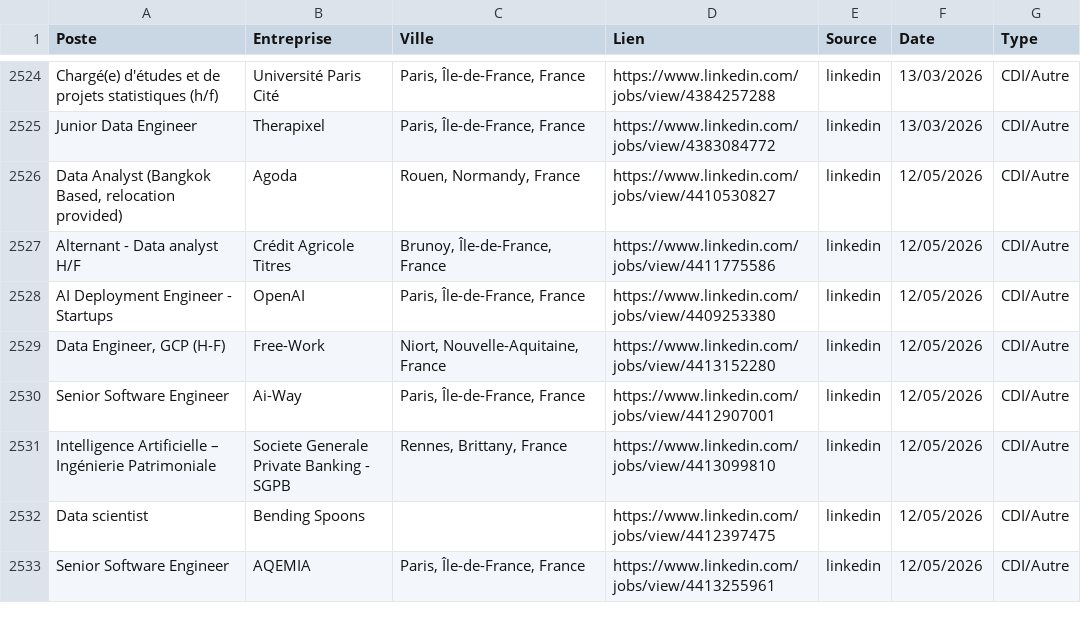
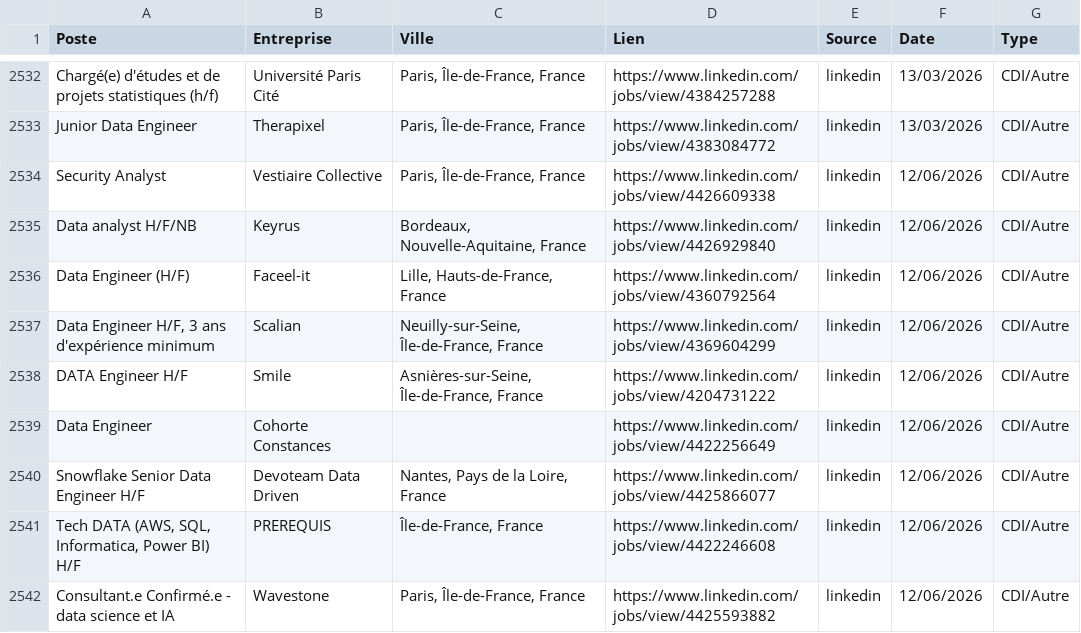
Before and after one commit to sebaarayacastro1/job-hub-france, a CSV file: data/jobs.csv, drawn as a sheet; only a part is shown, gaps mark what is left out; the shorter side is filled out with more unchanged rows; the diff covers the shown part only.

Commit message:
Auto-update & Heartbeat: 12-06-2026 08:53

```diff
--- a/data/jobs.csv
+++ b/data/jobs.csv
@@ -2525 +2533,10 @@ Chargé(e) d'études et de projets statistiques (h/f),Université Paris Cité,"P
 Junior Data Engineer,Therapixel,"Paris, Île-de-France, France",https://www.linkedin.com/jobs/view/4383084772,linkedin,13/03/2026,CDI/Autre
+Security Analyst,Vestiaire Collective,"Paris, Île-de-France, France",https://www.linkedin.com/jobs/view/4426609338,linkedin,12/06/2026,CDI/Autre
+Data analyst H/F/NB,Keyrus,"Bordeaux, Nouvelle-Aquitaine, France",https://www.linkedin.com/jobs/view/4426929840,linkedin,12/06/2026,CDI/Autre
+Data Engineer (H/F),Faceel-it,"Lille, Hauts-de-France, France",https://www.linkedin.com/jobs/view/4360792564,linkedin,12/06/2026,CDI/Autre
+"Data Engineer H/F, 3 ans d'expérience minimum",Scalian,"Neuilly-sur-Seine, Île-de-France, France",https://www.linkedin.com/jobs/view/4369604299,linkedin,12/06/2026,CDI/Autre
+DATA Engineer H/F,Smile,"Asnières-sur-Seine, Île-de-France, France",https://www.linkedin.com/jobs/view/4204731222,linkedin,12/06/2026,CDI/Autre
+Data Engineer,Cohorte Constances,,https://www.linkedin.com/jobs/view/4422256649,linkedin,12/06/2026,CDI/Autre
+Snowflake Senior Data Engineer H/F,Devoteam Data Driven,"Nantes, Pays de la Loire, France",https://www.linkedin.com/jobs/view/4425866077,linkedin,12/06/2026,CDI/Autre
+"Tech DATA (AWS, SQL, Informatica, Power BI) H/F",PREREQUIS,"Île-de-France, France",https://www.linkedin.com/jobs/view/4422246608,linkedin,12/06/2026,CDI/Autre
+Consultant.e Confirmé.e - data science et IA,Wavestone,"Paris, Île-de-France, France",https://www.linkedin.com/jobs/view/4425593882,linkedin,12/06/2026,CDI/Autre
```
Also changed, not shown: 16 added rows elsewhere in this file.
